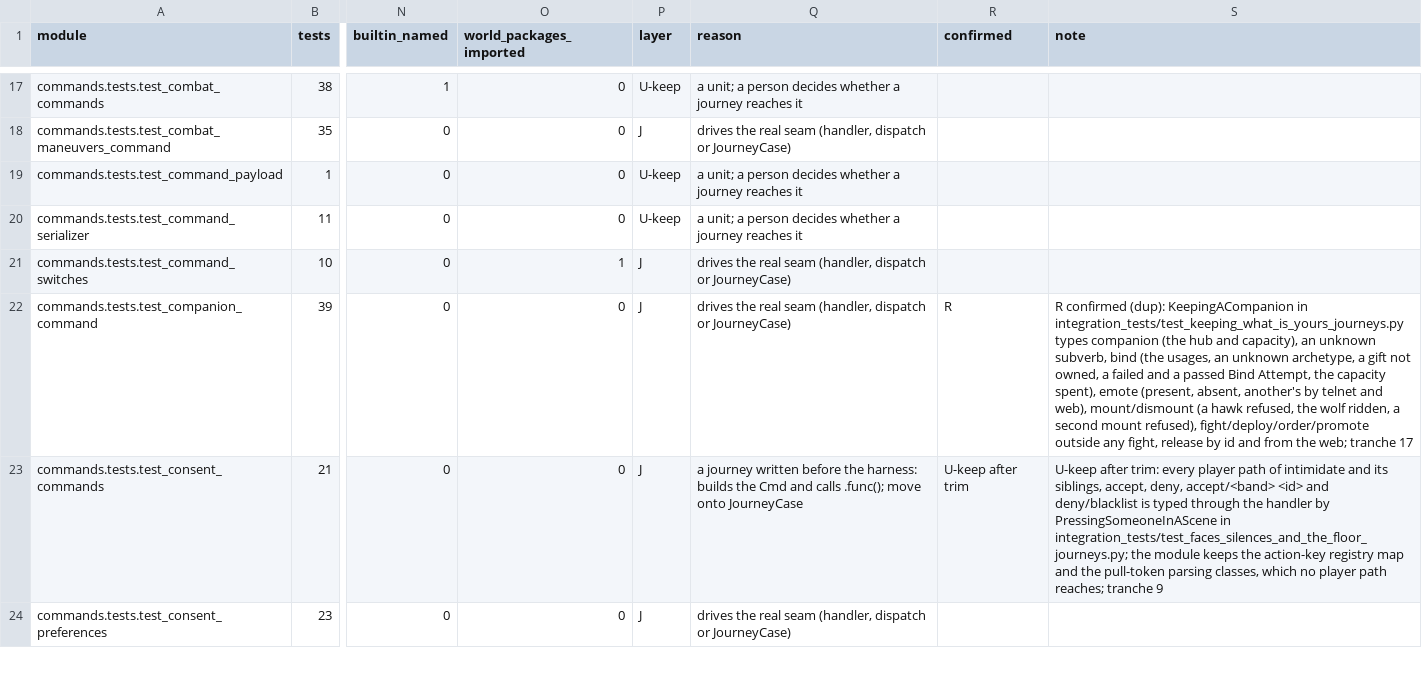
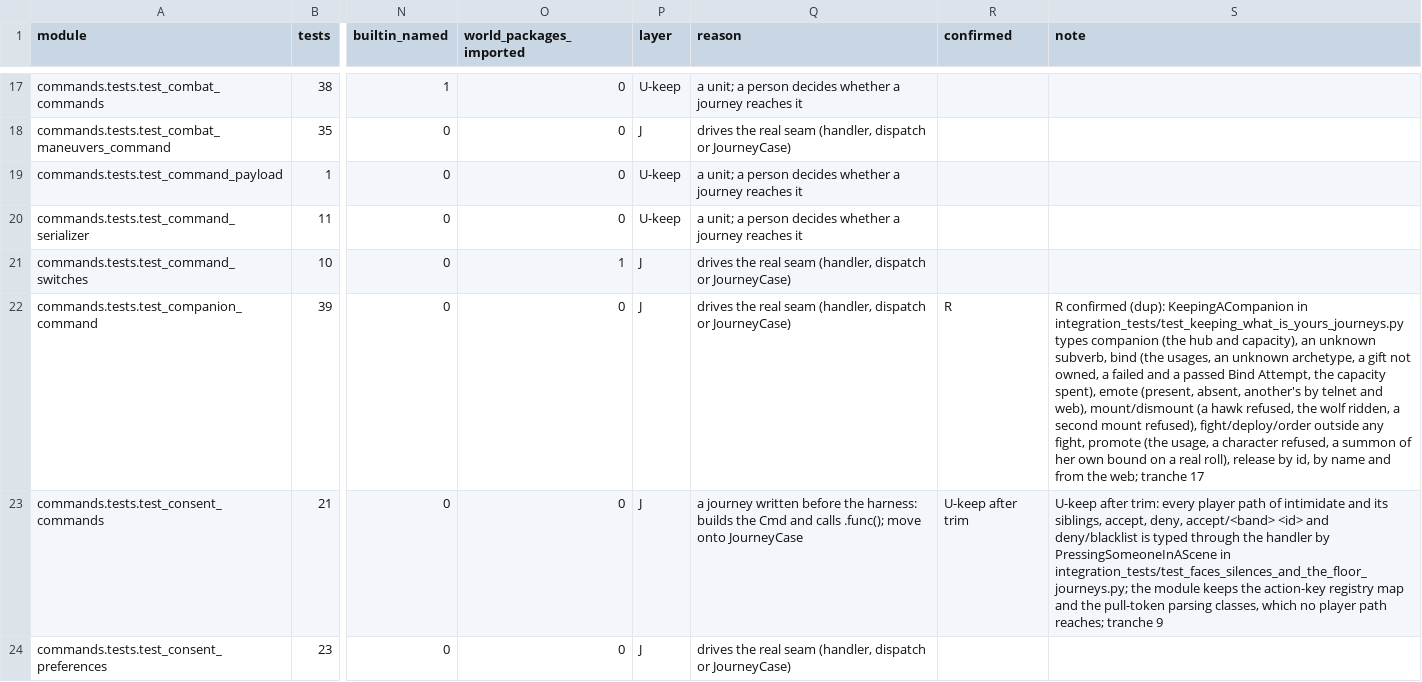
Before and after one commit to Arx-Game/arxii, a CSV file: docs/testing/ledger/commands.csv, drawn as a sheet; only a part is shown, gaps mark what is left out; the diff names each change by its address in the sheet, - before the commit and + after, or states it on an @@ line.

```diff
--- a/docs/testing/ledger/commands.csv
+++ b/docs/testing/ledger/commands.csv
-S22 (note): …mount refused), fight/deploy/order/promote outside any fight, release by id and from…
+S22 (note): …mount refused), fight/deploy/order outside any fight, promote (the usage, a character refused, a summon of her own bound on a real roll), release by id, by name and from…
```
Also changed, not shown: 3 other files.
